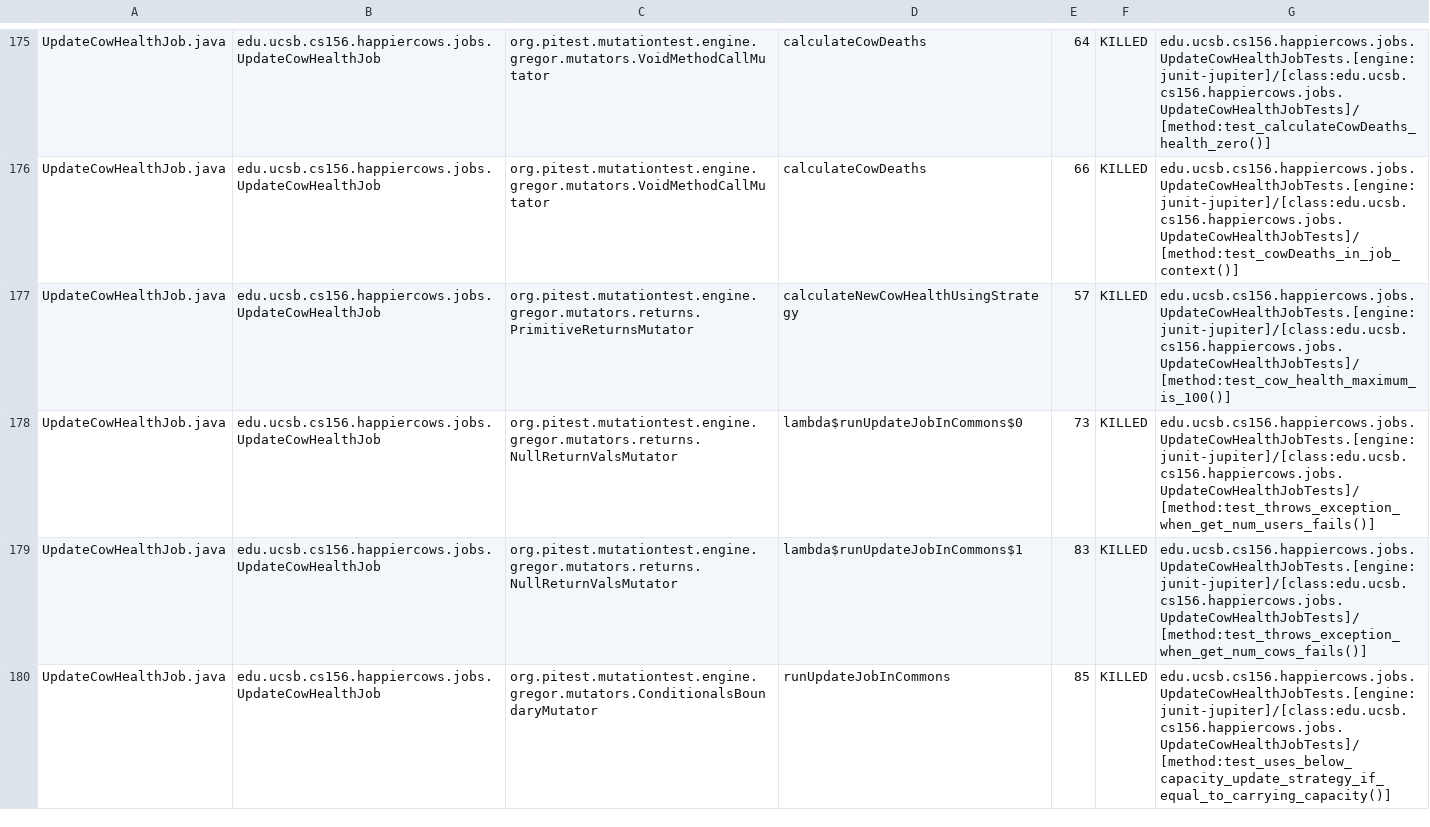
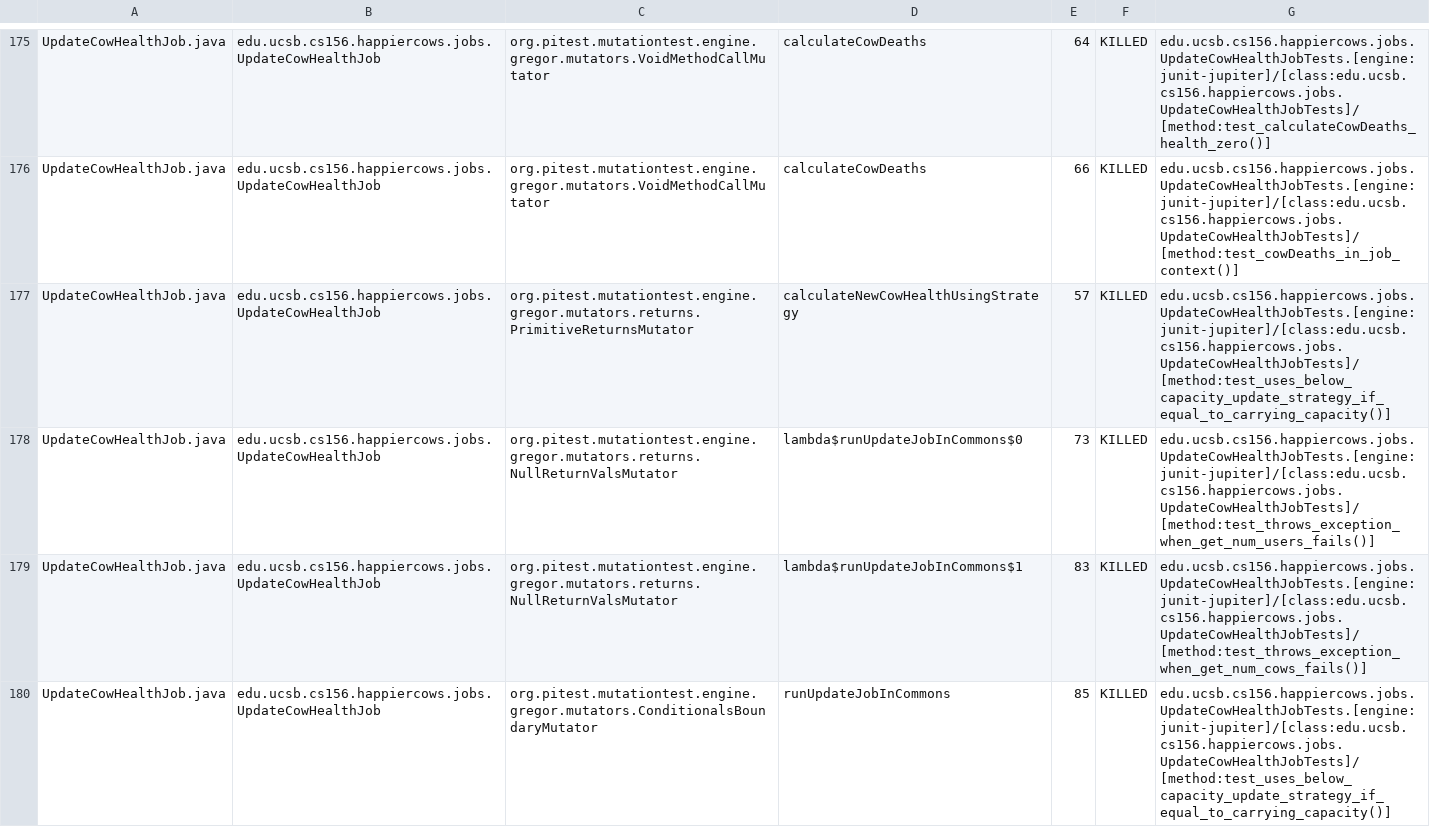
Before and after one commit to ucsb-cs156-s24/proj-happycows-s24-4pm-7, a CSV file: prs/46/pitest/mutations.csv, drawn as a sheet; only a part is shown, gaps mark what is left out; the diff covers the shown part only.

Commit message:
Deploying to gh-pages from @ ucsb-cs156-s24/proj-happycows-s24-4pm-7@8e0c2b55caafced4a54839eece5565c68465df56 🚀

```diff
--- a/prs/46/pitest/mutations.csv
+++ b/prs/46/pitest/mutations.csv
@@ -176,3 +176,3 @@ UpdateCowHealthJob.java,edu.ucsb.cs156.happiercows.jobs.UpdateCowHealthJob,org.p
 UpdateCowHealthJob.java,edu.ucsb.cs156.happiercows.jobs.UpdateCowHealthJob,org.pitest.mutationtest.engine.gregor.mutators.VoidMethodCallMutator,calculateCowDeaths,66,KILLED,edu.ucsb.cs156.happiercows.jobs.UpdateCowHealthJobTests.[engine:junit-jupiter]/[class:edu.ucsb.cs156.happiercows.jobs.UpdateCowHealthJobTests]/[method:test_cowDeaths_in_job_context()]
-UpdateCowHealthJob.java,edu.ucsb.cs156.happiercows.jobs.UpdateCowHealthJob,org.pitest.mutationtest.engine.gregor.mutators.returns.PrimitiveReturnsMutator,calculateNewCowHealthUsingStrategy,57,KILLED,edu.ucsb.cs156.happiercows.jobs.UpdateCowHealthJobTests.[engine:junit-jupiter]/[class:edu.ucsb.cs156.happiercows.jobs.UpdateCowHealthJobTests]/[method:test_cow_health_maximum_is_100()]
+UpdateCowHealthJob.java,edu.ucsb.cs156.happiercows.jobs.UpdateCowHealthJob,org.pitest.mutationtest.engine.gregor.mutators.returns.PrimitiveReturnsMutator,calculateNewCowHealthUsingStrategy,57,KILLED,edu.ucsb.cs156.happiercows.jobs.UpdateCowHealthJobTests.[engine:junit-jupiter]/[class:edu.ucsb.cs156.happiercows.jobs.UpdateCowHealthJobTests]/[method:test_uses_below_capacity_update_strategy_if_equal_to_carrying_capacity()]
 UpdateCowHealthJob.java,edu.ucsb.cs156.happiercows.jobs.UpdateCowHealthJob,org.pitest.mutationtest.engine.gregor.mutators.returns.NullReturnValsMutator,lambda$runUpdateJobInCommons$0,73,KILLED,edu.ucsb.cs156.happiercows.jobs.UpdateCowHealthJobTests.[engine:junit-jupiter]/[class:edu.ucsb.cs156.happiercows.jobs.UpdateCowHealthJobTests]/[method:test_throws_exception_when_get_num_users_fails()]
```
Also changed, not shown: 43 edited cells elsewhere in this file, 48 other files.
